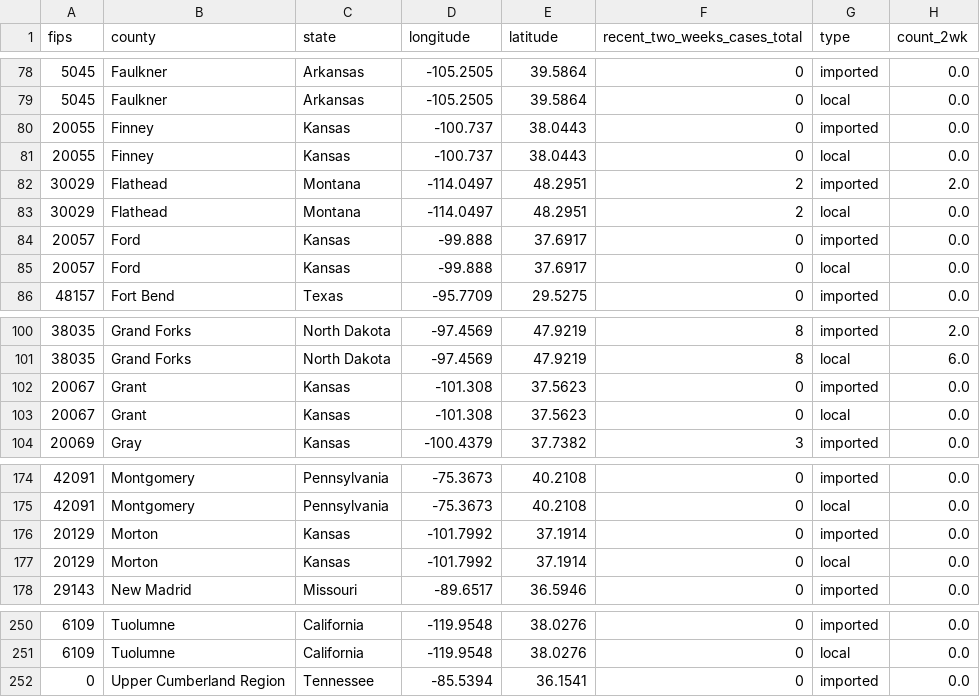
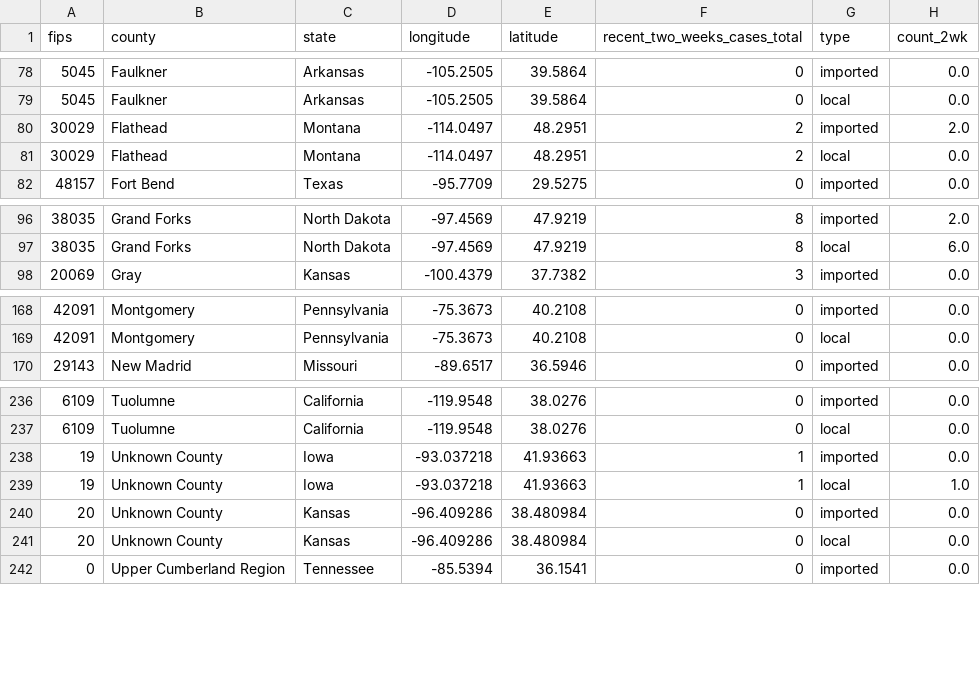
Before and after one commit to JHU-Measles-Tracking-Team/tracker_test_update, a CSV file: GitHub Ready Version/2map2.csv, drawn as a sheet; only a part is shown, gaps mark what is left out; the diff covers the shown part only.

```diff
--- a/GitHub Ready Version/2map2.csv
+++ b/GitHub Ready Version/2map2.csv
@@ -79,8 +79,4 @@ fips,county,state,longitude,latitude,recent_two_weeks_cases_total,type,count_2wk
 5045,Faulkner,Arkansas,-105.2505,39.5864,0,local,0.0
-20055,Finney,Kansas,-100.737,38.0443,0,imported,0.0
-20055,Finney,Kansas,-100.737,38.0443,0,local,0.0
 30029,Flathead,Montana,-114.0497,48.2951,2,imported,2.0
 30029,Flathead,Montana,-114.0497,48.2951,2,local,0.0
-20057,Ford,Kansas,-99.888,37.6917,0,imported,0.0
-20057,Ford,Kansas,-99.888,37.6917,0,local,0.0
 48157,Fort Bend,Texas,-95.7709,29.5275,0,imported,0.0
@@ -101,4 +97,2 @@ fips,county,state,longitude,latitude,recent_two_weeks_cases_total,type,count_2wk
 38035,Grand Forks,North Dakota,-97.4569,47.9219,8,local,6.0
-20067,Grant,Kansas,-101.308,37.5623,0,imported,0.0
-20067,Grant,Kansas,-101.308,37.5623,0,local,0.0
 20069,Gray,Kansas,-100.4379,37.7382,3,imported,0.0
@@ -175,4 +169,2 @@ fips,county,state,longitude,latitude,recent_two_weeks_cases_total,type,count_2wk
 42091,Montgomery,Pennsylvania,-75.3673,40.2108,0,local,0.0
-20129,Morton,Kansas,-101.7992,37.1914,0,imported,0.0
-20129,Morton,Kansas,-101.7992,37.1914,0,local,0.0
 29143,New Madrid,Missouri,-89.6517,36.5946,0,imported,0.0
@@ -251,2 +237,6 @@ fips,county,state,longitude,latitude,recent_two_weeks_cases_total,type,count_2wk
 6109,Tuolumne,California,-119.9548,38.0276,0,local,0.0
+19,Unknown County,Iowa,-93.037218,41.93663,1,imported,0.0
+19,Unknown County,Iowa,-93.037218,41.93663,1,local,1.0
+20,Unknown County,Kansas,-96.409286,38.480984,0,imported,0.0
+20,Unknown County,Kansas,-96.409286,38.480984,0,local,0.0
 0,Upper Cumberland Region,Tennessee,-85.5394,36.1541,0,imported,0.0
```
Also changed, not shown: 6 removed rows elsewhere in this file, GitHub Ready Version/1map1.csv, GitHub Ready Version/3table.csv, 5 other files.
